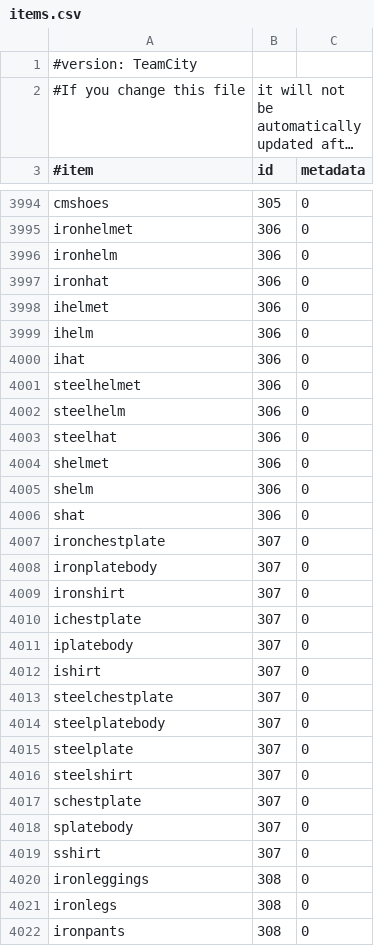
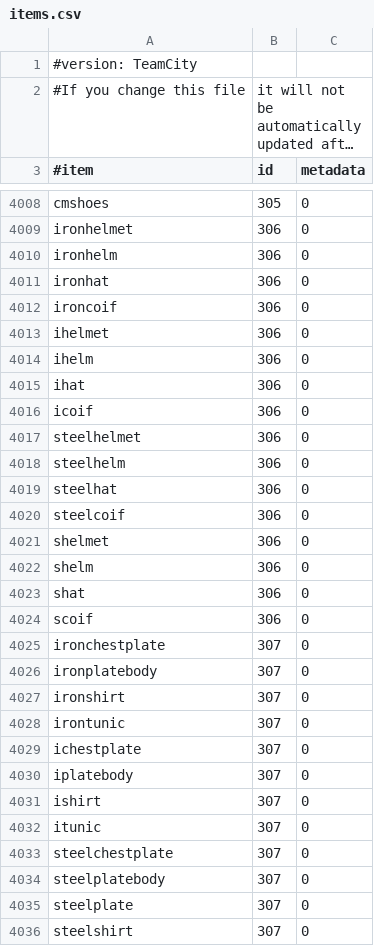
Before and after one commit to EssentialsX/Essentials, a CSV file: Essentials/src/items.csv, drawn as a sheet; only a part is shown, gaps mark what is left out; the shorter side is filled out with more unchanged rows; long unchanged cells end in …; the diff covers the shown part only.

```diff
--- a/Essentials/src/items.csv
+++ b/Essentials/src/items.csv
@@ -3997,2 +4011,3 @@ ironhelm,306,0
 ironhat,306,0
+ironcoif,306,0
 ihelmet,306,0
@@ -4000,2 +4015,3 @@ ihelm,306,0
 ihat,306,0
+icoif,306,0
 steelhelmet,306,0
@@ -4003,2 +4019,3 @@ steelhelm,306,0
 steelhat,306,0
+steelcoif,306,0
 shelmet,306,0
@@ -4006,2 +4023,3 @@ shelm,306,0
 shat,306,0
+scoif,306,0
 ironchestplate,307,0
@@ -4009,2 +4027,3 @@ ironplatebody,307,0
 ironshirt,307,0
+irontunic,307,0
 ichestplate,307,0
@@ -4012,2 +4031,3 @@ iplatebody,307,0
 ishirt,307,0
+itunic,307,0
 steelchestplate,307,0
```
Also changed, not shown: 28 added rows elsewhere in this file.
